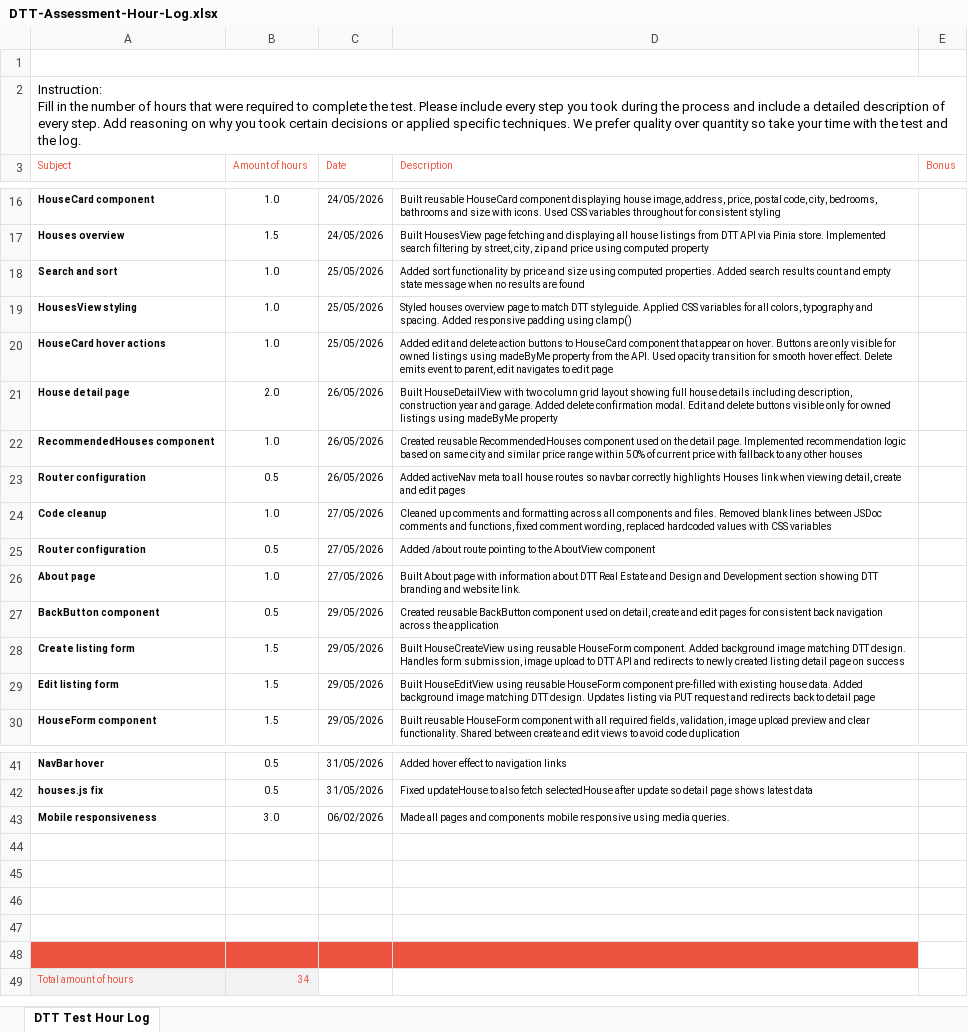
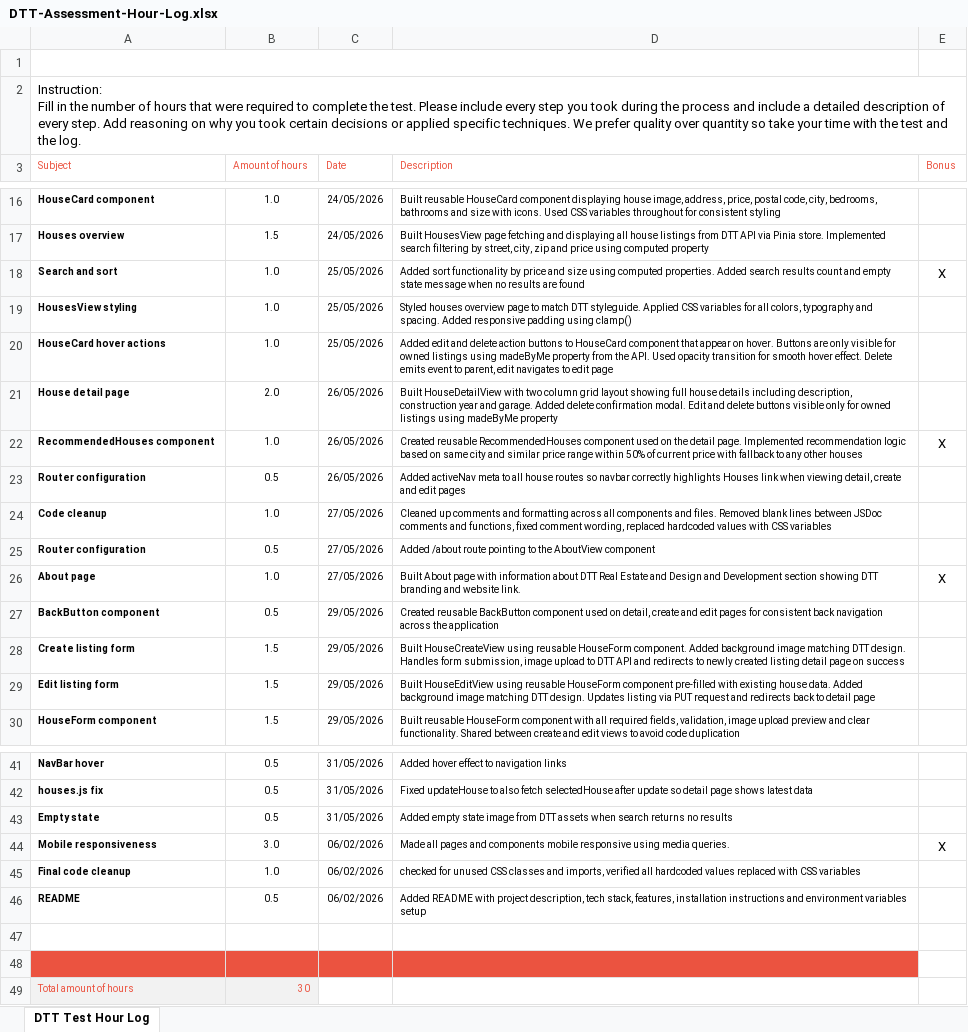
Before and after one commit to Milana-tech/dtt-frontend-assessment, an Excel workbook: docs/DTT-Assessment-Hour-Log.xlsx, sheet DTT Test Hour Log, drawn as a sheet; only a part is shown, gaps mark what is left out; values as stored, in another font and other column widths than the file's, no borders; charts and pictures not drawn; removed rows and columns are numbered as before the commit, all else as after; the diff names each change by its address in the sheet, - before the commit and + after, or states it on an @@ line.

Commit message:
chore: update hour log

```diff
--- a/docs/DTT-Assessment-Hour-Log.xlsx (sheet DTT Test Hour Log)
+++ b/docs/DTT-Assessment-Hour-Log.xlsx (sheet DTT Test Hour Log)
-E18 (Bonus): (empty)
+E18 (Bonus): X
-E22 (Bonus): (empty)
+E22 (Bonus): X
-E26 (Bonus): (empty)
+E26 (Bonus): X
+row 43: Empty state | 0.5 | 31/05/2026 | Added empty state image from DTT assets when search returns no results
-E44 (Bonus): (empty)
+E44 (Bonus): X
+row 45: Final code cleanup | 1.0 | 06/02/2026 | checked for unused CSS classes and imports, verified all hardcoded values replaced with CSS variables
+row 46: README | 0.5 | 06/02/2026 | Added README with project description, tech stack, features, installation instructions and environment variables setup
-A48:D48 fill: none
+A48:D48 fill: #EB5340
-row 46: (empty)
-row 47: (empty)
-row 48: (empty)
-B49 (Amount of hours): 34
+B49 (Amount of hours): 30
```
